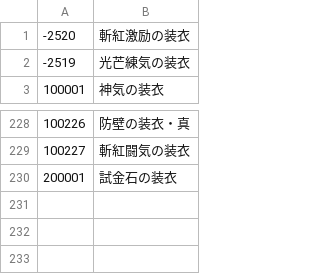
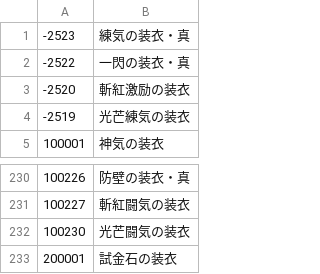
Before and after one commit to Hortensia-Saga/horsaga-data, a CSV file: raw_data/enchant.csv, drawn as a sheet; only a part is shown, gaps mark what is left out; the diff names each change by its address in the sheet, - before the commit and + after, or states it on an @@ line.

```diff
--- a/raw_data/enchant.csv
+++ b/raw_data/enchant.csv
+row 1: -2523 | 練気の装衣・真
+row 2: -2522 | 一閃の装衣・真
+row 232: 100230 | 光芒闘気の装衣
```
Also changed, not shown: raw_data/cardbase.csv, raw_data/chara.csv, 2 other files.
